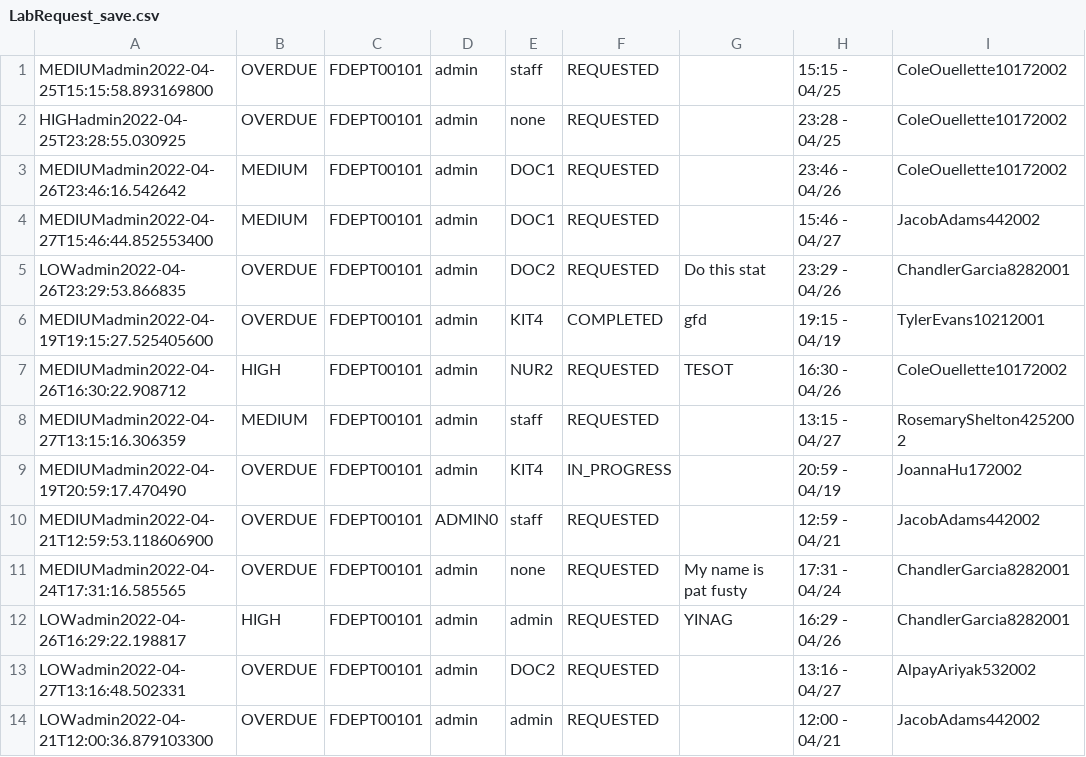
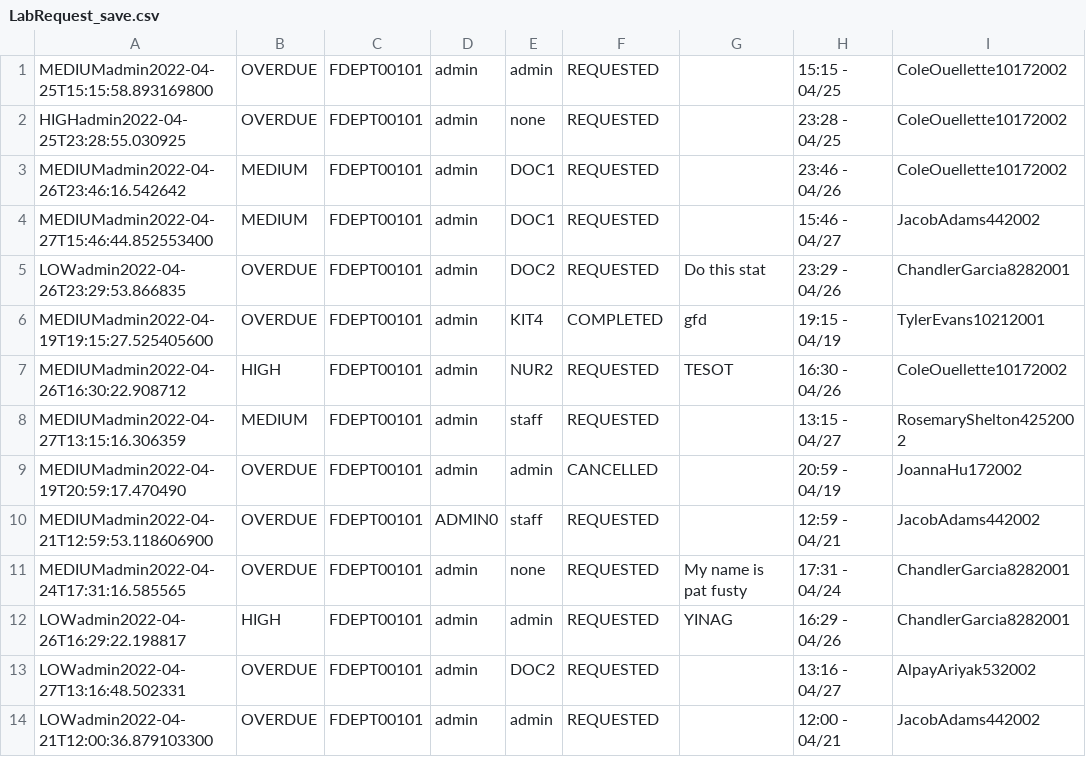
Before and after one commit to CS3733-D22-Team-D/CS3733-D22-Team-D-Application, a CSV file: LabRequest_save.csv, drawn as a sheet; only a part is shown; the diff names each change by its address in the sheet, - before the commit and + after, or states it on an @@ line.

```diff
--- a/LabRequest_save.csv
+++ b/LabRequest_save.csv
-E1: staff
+E1: admin
-E9: KIT4
+E9: admin
-F9: IN_PROGRESS
+F9: CANCELLED
```
Also changed, not shown: 5 other files.
